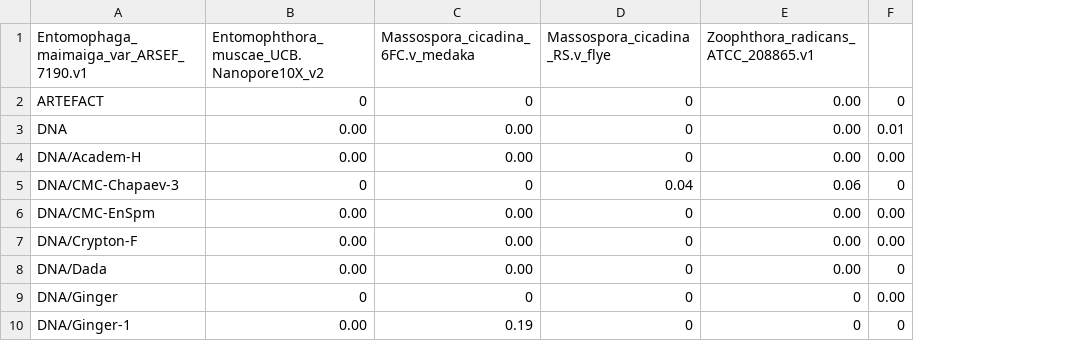
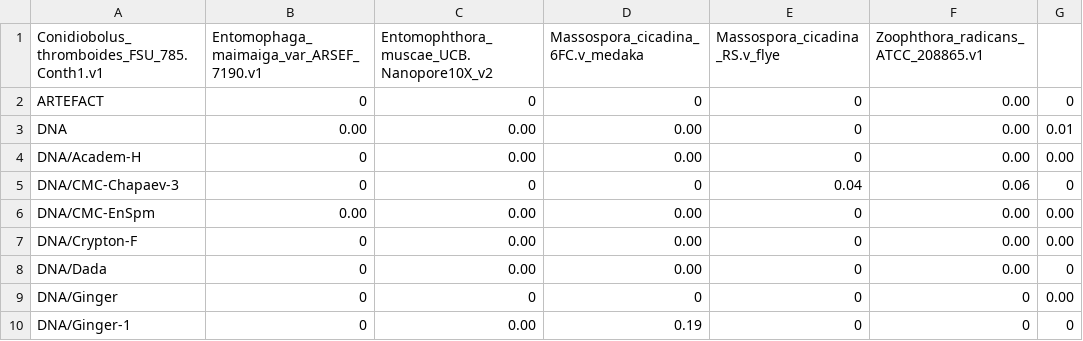
Before and after one commit to zygolife/Entomophthora_muscae_UCB, a CSV file: summary_RM_pct.csv, drawn as a sheet; only a part is shown; the diff names each change by its address in the sheet, - before the commit and + after, or states it on an @@ line.

Commit message:
Summary counts

```diff
--- a/summary_RM_pct.csv
+++ b/summary_RM_pct.csv
+column B, rows 1-10: Entomophaga_maimaiga_var_ARSEF_7190.v1 | 0 | 0.00 | 0 | 0 | 0.00 | 0 | 0 | 0 | 0
-A1: Entomophaga_maimaiga_var_ARSEF_7190.v1
+A1: Conidiobolus_thromboides_FSU_785.Conth1.v1
```
Also changed, not shown: summary_RM.csv.
